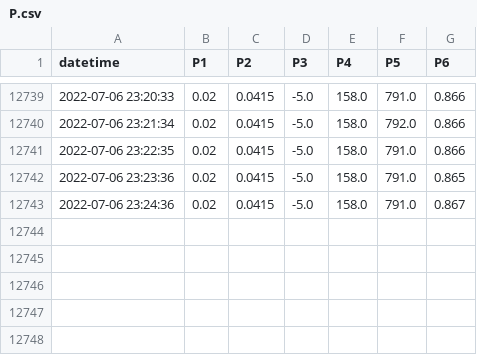
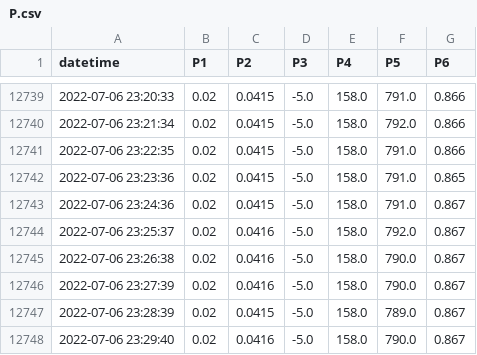
Before and after one commit to SciGEsN/SRC092, a CSV file: data/P.csv, drawn as a sheet; only a part is shown, gaps mark what is left out; the diff names each change by its address in the sheet, - before the commit and + after, or states it on an @@ line.

```diff
--- a/data/P.csv
+++ b/data/P.csv
+row 12744: 2022-07-06 23:25:37 | 0.02 | 0.0416 | -5.0 | 158.0 | 792.0 | 0.867
+row 12745: 2022-07-06 23:26:38 | 0.02 | 0.0416 | -5.0 | 158.0 | 790.0 | 0.867
+row 12746: 2022-07-06 23:27:39 | 0.02 | 0.0416 | -5.0 | 158.0 | 790.0 | 0.867
+row 12747: 2022-07-06 23:28:39 | 0.02 | 0.0415 | -5.0 | 158.0 | 789.0 | 0.867
+row 12748: 2022-07-06 23:29:40 | 0.02 | 0.0416 | -5.0 | 158.0 | 790.0 | 0.867
```
Also changed, not shown: data/T1.csv, data/T2.csv, 9 other files.
